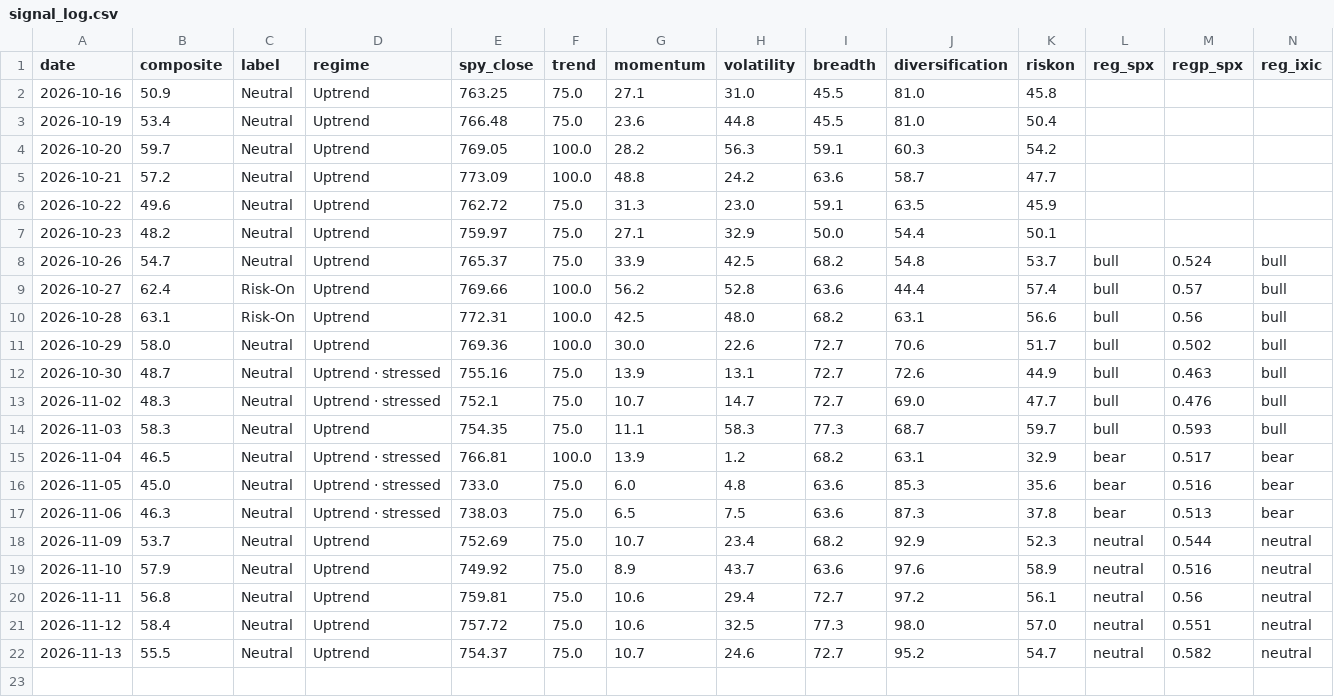
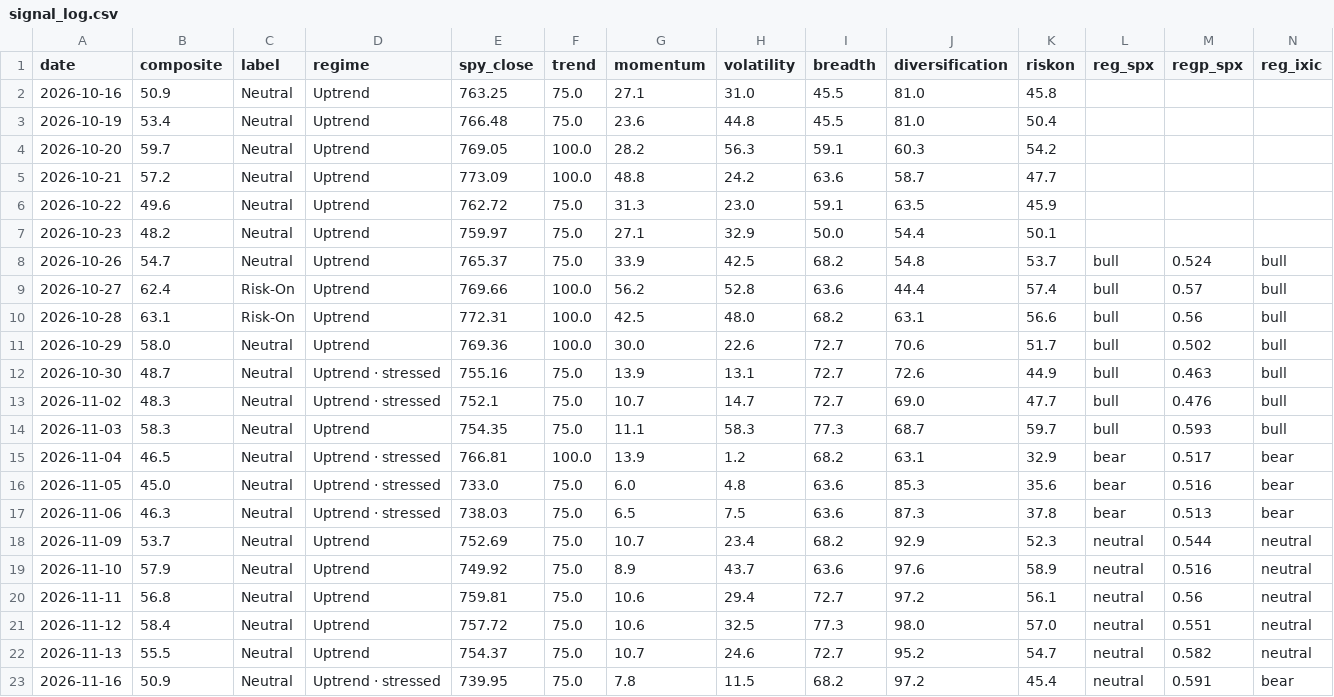
Before and after one commit to liumOazed/fin-pulse-dashboard, a CSV file: data/signal_log.csv, drawn as a sheet; only a part is shown; rows hold the shown columns only; the diff names each change by its address in the sheet, - before the commit and + after, or states it on an @@ line.

Commit message:
chore: refresh data [skip ci]

```diff
--- a/data/signal_log.csv
+++ b/data/signal_log.csv
+row 23: 2026-11-16 | 50.9 | Neutral | Uptrend · stressed | 739.95 | 75.0 | 7.8 | 11.5 | 68.2 | 97.2 | 45.4 | neutral | 0.591 | bear
```
Also changed, not shown: data/sentiment_log.csv, 2 other files.
